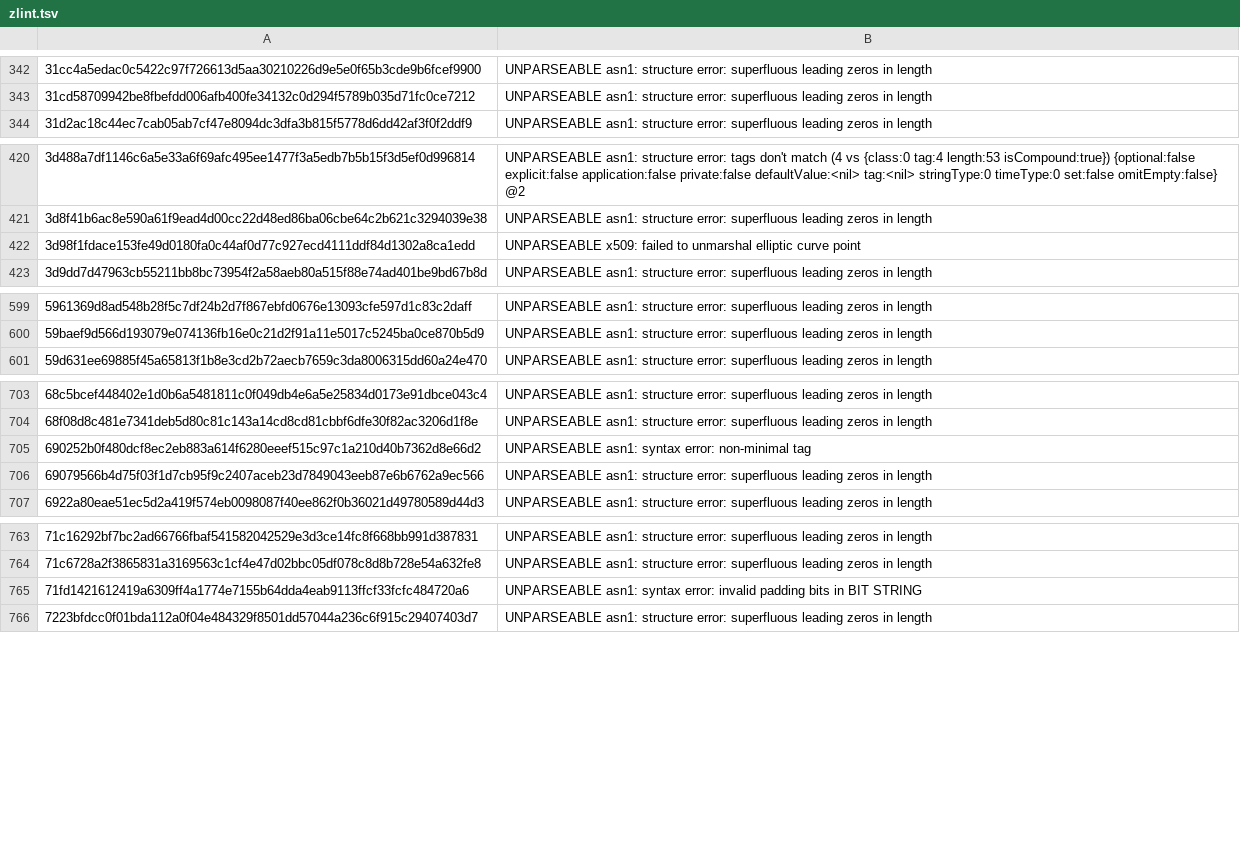
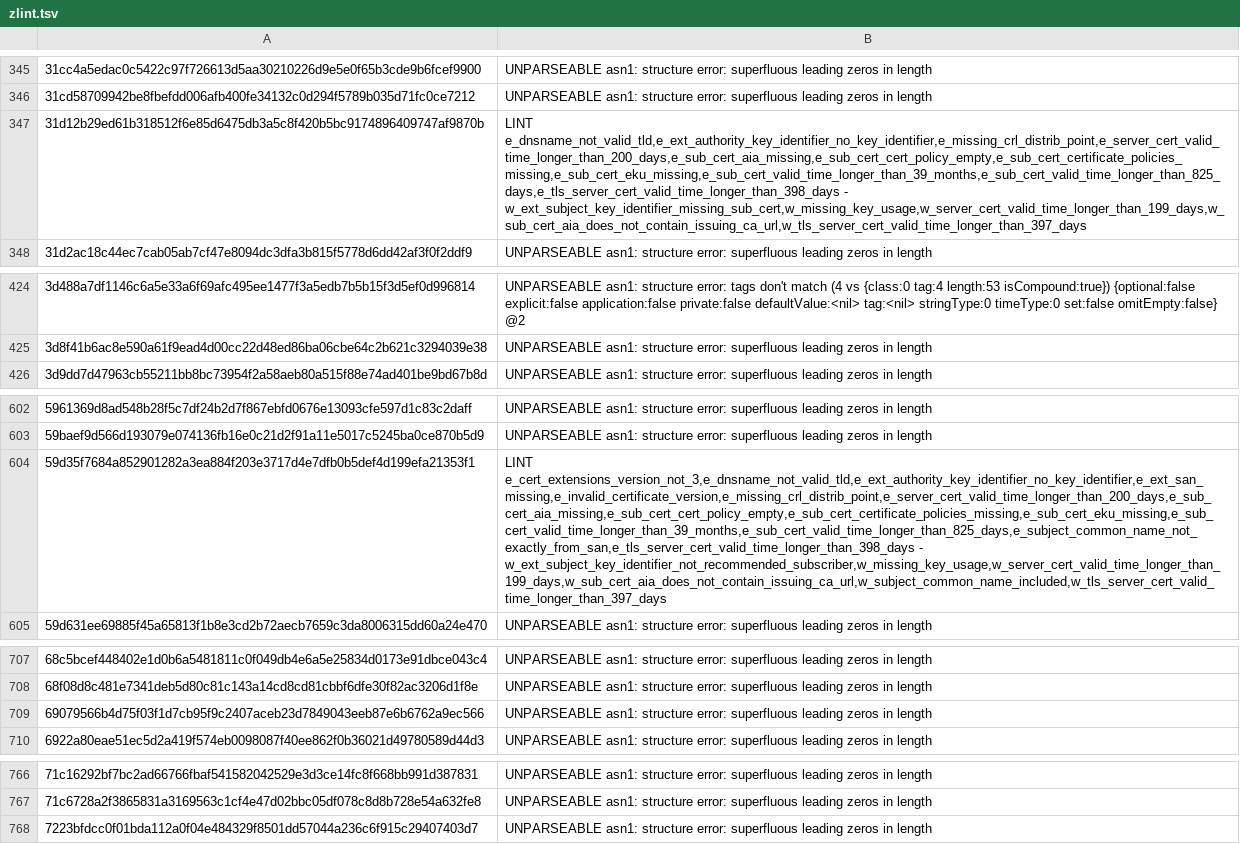
Before and after one commit to geota/revokt, a TSV file: revokt-engine/src/jvmTest/resources/dev/revokt/engine/parse/producer/zlint.tsv, drawn as a sheet; only a part is shown, gaps mark what is left out; removed rows and columns are numbered as before the commit, all else as after; the diff covers the shown part only; the diff names each change by its address in the sheet, - before the commit and + after, or states it on an @@ line.

```diff
--- a/revokt-engine/src/jvmTest/resources/dev/revokt/engine/parse/producer/zlint.tsv
+++ b/revokt-engine/src/jvmTest/resources/dev/revokt/engine/parse/producer/zlint.tsv
+row 347: 31d12b29ed61b318512f6e85d6475db3a5c8f420b5bc9174896409747af9870b | LINT e_dnsname_not_valid_tld,e_ext_authority_key_identifier_no_key_identifier,e_missing_crl_distrib_point,e_server_cert_valid_time_longer_than_200_days,e_sub_cert_aia_missing,e_sub_cert_cert_policy_empty,e_sub_cert_certificate_policies_missing,e_sub_cert_eku_missing,e_sub_cert_valid_time_longer_than_39_months,e_sub_cert_valid_time_longer_than_825_days,e_tls_server_cert_valid_time_longer_than_398_days - w_ext_subject_key_identifier_missing_sub_cert,w_missing_key_usage,w_server_cert_valid_time_longer_than_199_days,w_sub_cert_aia_does_not_contain_issuing_ca_url,w_tls_server_cert_valid_time_longer_than_397_days
-row 422: 3d98f1fdace153fe49d0180fa0c44af0d77c927ecd4111ddf84d1302a8ca1edd | UNPARSEABLE x509: failed to unmarshal elliptic curve point
+row 604: 59d35f7684a852901282a3ea884f203e3717d4e7dfb0b5def4d199efa21353f1 | LINT e_cert_extensions_version_not_3,e_dnsname_not_valid_tld,e_ext_authority_key_identifier_no_key_identifier,e_ext_san_missing,e_invalid_certificate_version,e_missing_crl_distrib_point,e_server_cert_valid_time_longer_than_200_days,e_sub_cert_aia_missing,e_sub_cert_cert_policy_empty,e_sub_cert_certificate_policies_missing,e_sub_cert_eku_missing,e_sub_cert_valid_time_longer_than_39_months,e_sub_cert_valid_time_longer_than_825_days,e_subject_common_name_not_exactly_from_san,e_tls_server_cert_valid_time_longer_than_398_days - w_ext_subject_key_identifier_not_recommended_subscriber,w_missing_key_usage,w_server_cert_valid_time_longer_than_199_days,w_sub_cert_aia_does_not_contain_issuing_ca_url,w_subject_common_name_included,w_tls_server_cert_valid_time_longer_than_397_days
-row 705: 690252b0f480dcf8ec2eb883a614f6280eeef515c97c1a210d40b7362d8e66d2 | UNPARSEABLE asn1: syntax error: non-minimal tag
-row 765: 71fd1421612419a6309ff4a1774e7155b64dda4eab9113ffcf33fcfc484720a6 | UNPARSEABLE asn1: syntax error: invalid padding bits in BIT STRING
```
Also changed, not shown: 11 added rows and 7 removed rows elsewhere in this file, revokt-engine/src/jvmTest/resources/dev/revokt/engine/parse/producer/goldens.tsv, 15 other files.
